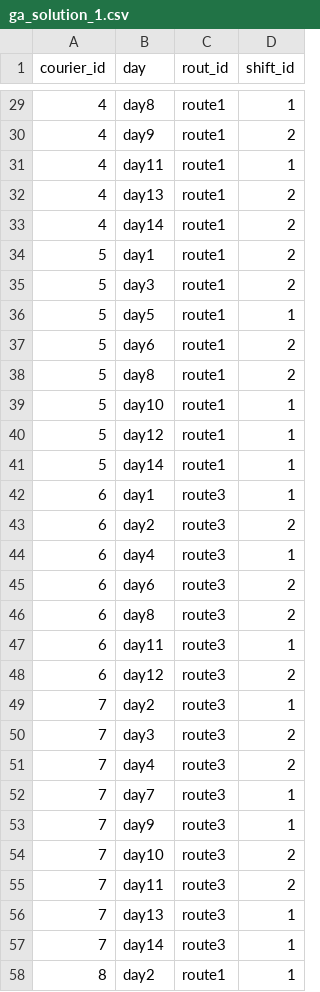
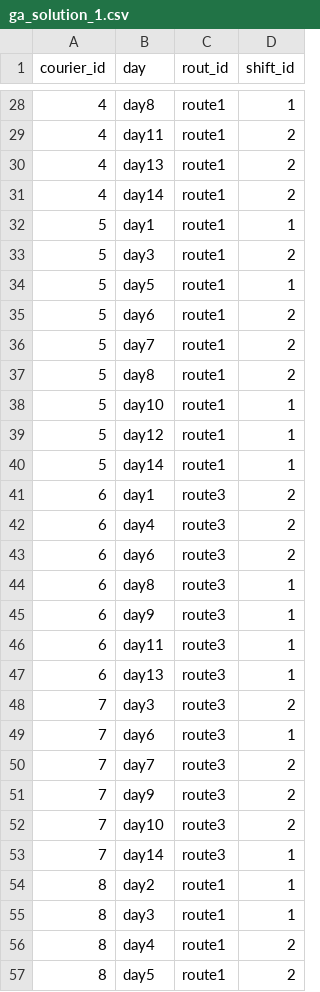
Before and after one commit to DmtUsa/shift_planning, a CSV file: shift_planning/ga_solution_1.csv, drawn as a sheet; only a part is shown, gaps mark what is left out; the shorter side is filled out with more unchanged rows; the diff covers the shown part only.

```diff
--- a/shift_planning/ga_solution_1.csv
+++ b/shift_planning/ga_solution_1.csv
@@ -29,7 +28,6 @@ courier_id,day,rout_id,shift_id
 4,day8,route1,1
-4,day9,route1,2
-4,day11,route1,1
+4,day11,route1,2
 4,day13,route1,2
 4,day14,route1,2
-5,day1,route1,2
+5,day1,route1,1
 5,day3,route1,2
@@ -37,2 +35,3 @@ courier_id,day,rout_id,shift_id
 5,day6,route1,2
+5,day7,route1,2
 5,day8,route1,2
@@ -41,17 +40,14 @@ courier_id,day,rout_id,shift_id
 5,day14,route1,1
-6,day1,route3,1
-6,day2,route3,2
-6,day4,route3,1
+6,day1,route3,2
+6,day4,route3,2
 6,day6,route3,2
-6,day8,route3,2
+6,day8,route3,1
+6,day9,route3,1
 6,day11,route3,1
-6,day12,route3,2
-7,day2,route3,1
+6,day13,route3,1
 7,day3,route3,2
-7,day4,route3,2
-7,day7,route3,1
-7,day9,route3,1
+7,day6,route3,1
+7,day7,route3,2
+7,day9,route3,2
 7,day10,route3,2
-7,day11,route3,2
-7,day13,route3,1
 7,day14,route3,1
```
Also changed, not shown: 7 added rows, 4 removed rows and 35 edited cells elsewhere in this file, 7 other files.
